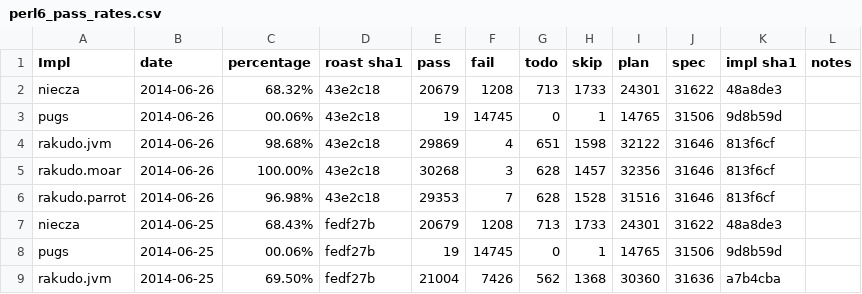
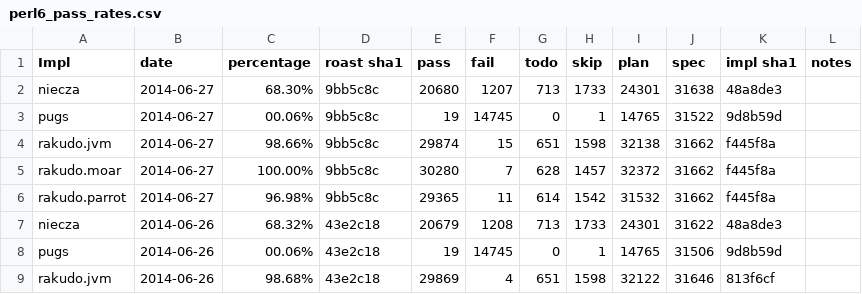
Before and after one commit to coke/perl6-roast-data, a CSV file: perl6_pass_rates.csv, drawn as a sheet; only a part is shown; the shorter side is filled out with more unchanged rows; the diff names each change by its address in the sheet, - before the commit and + after, or states it on an @@ line.

```diff
--- a/perl6_pass_rates.csv
+++ b/perl6_pass_rates.csv
+row 2: niecza | 2014-06-27 | 68.30% | 9bb5c8c | 20680 | 1207 | 713 | 1733 | 24301 | 31638 | 48a8de3
+row 3: pugs | 2014-06-27 | 00.06% | 9bb5c8c | 19 | 14745 | 0 | 1 | 14765 | 31522 | 9d8b59d
+row 4: rakudo.jvm | 2014-06-27 | 98.66% | 9bb5c8c | 29874 | 15 | 651 | 1598 | 32138 | 31662 | f445f8a
+row 5: rakudo.moar | 2014-06-27 | 100.00% | 9bb5c8c | 30280 | 7 | 628 | 1457 | 32372 | 31662 | f445f8a
+row 6: rakudo.parrot | 2014-06-27 | 96.98% | 9bb5c8c | 29365 | 11 | 614 | 1542 | 31532 | 31662 | f445f8a
```
Also changed, not shown: 5 other files.
